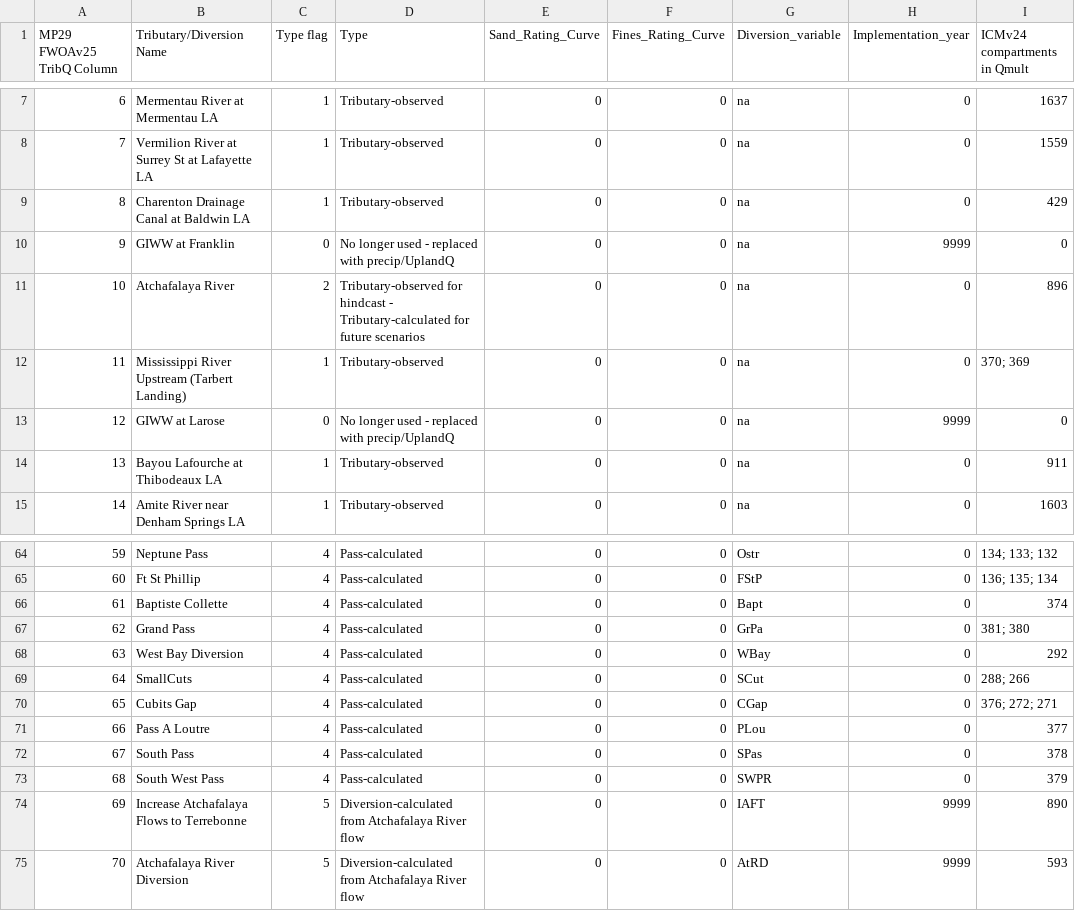
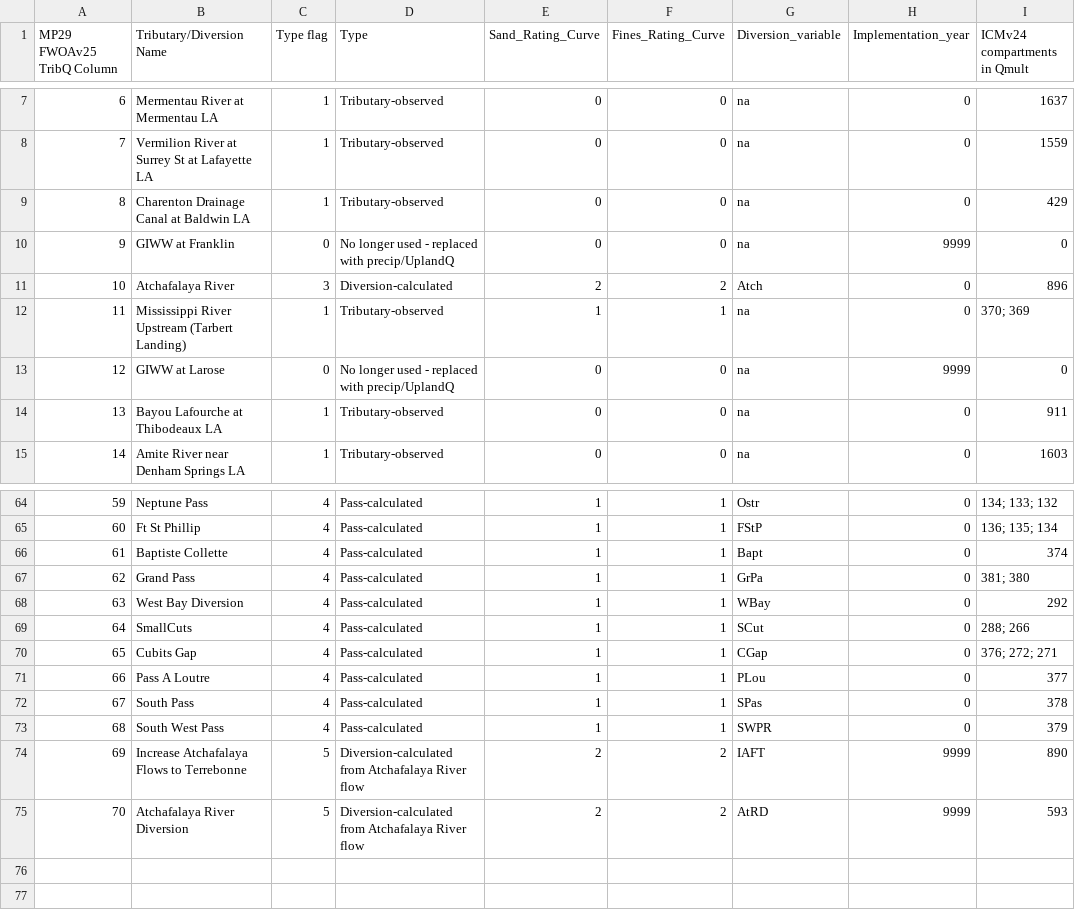
Before and after one commit to CPRA-MP/ICM_pre-processing, a CSV file: flow_calculators/MP2029_TribQ_columns.csv, drawn as a sheet; only a part is shown, gaps mark what is left out; the diff covers the shown part only; the diff names each change by its address in the sheet, - before the commit and + after, or states it on an @@ line.

Commit message:
sediment rating curves

```diff
--- a/flow_calculators/MP2029_TribQ_columns.csv
+++ b/flow_calculators/MP2029_TribQ_columns.csv
-C11 (Type flag): 2
+C11 (Type flag): 3
-D11 (Type): Tributary-observed for hindcast - Tributary-calculated for future scenarios
+D11 (Type): Diversion-calculated
-E11 (Sand_Rating_Curve): 0
+E11 (Sand_Rating_Curve): 2
-F11 (Fines_Rating_Curve): 0
+F11 (Fines_Rating_Curve): 2
-G11 (Diversion_variable): na
+G11 (Diversion_variable): Atch
-E12 (Sand_Rating_Curve): 0
+E12 (Sand_Rating_Curve): 1
-F12 (Fines_Rating_Curve): 0
+F12 (Fines_Rating_Curve): 1
-E64:E73 (Sand_Rating_Curve): 0
+E64:E73 (Sand_Rating_Curve): 1
-F64:F73 (Fines_Rating_Curve): 0
+F64:F73 (Fines_Rating_Curve): 1
-E74:E75 (Sand_Rating_Curve): 0
+E74:E75 (Sand_Rating_Curve): 2
-F74:F75 (Fines_Rating_Curve): 0
+F74:F75 (Fines_Rating_Curve): 2
```
Also changed, not shown: 44 edited cells elsewhere in this file, 1 other file.
